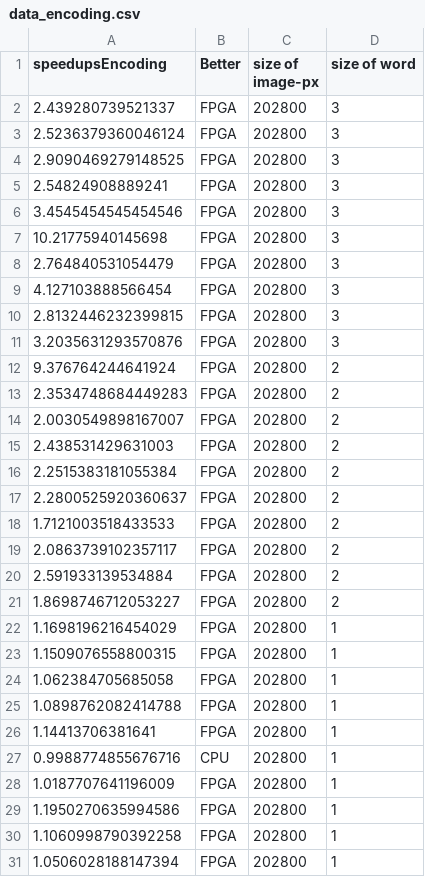
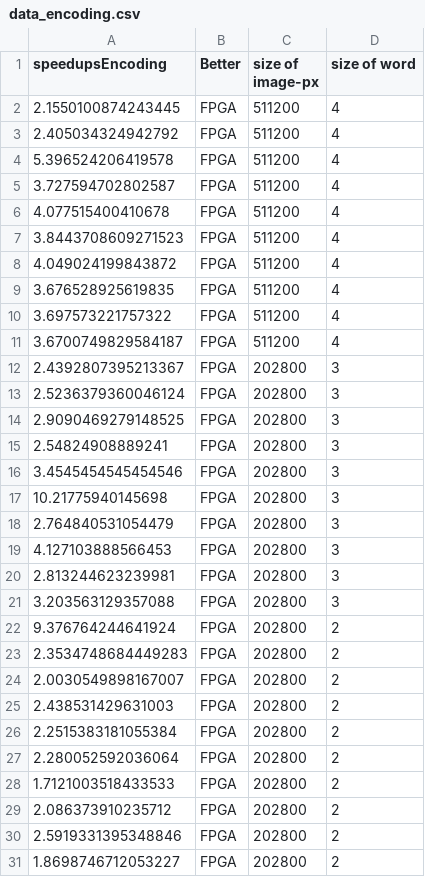
Before and after one commit to Vipinkthomas/PYNQ-Stegnography, a CSV file: data_encoding.csv, drawn as a sheet; only a part is shown; the shorter side is filled out with more unchanged rows.

```diff
--- a/data_encoding.csv
+++ b/data_encoding.csv
@@ -1,3 +1,13 @@
 speedupsEncoding,Better,size of image-px,size of word
-2.439280739521337,FPGA,202800,3
+2.1550100874243445,FPGA,511200,4
+2.405034324942792,FPGA,511200,4
+5.396524206419578,FPGA,511200,4
+3.727594702802587,FPGA,511200,4
+4.077515400410678,FPGA,511200,4
+3.8443708609271523,FPGA,511200,4
+4.049024199843872,FPGA,511200,4
+3.676528925619835,FPGA,511200,4
+3.697573221757322,FPGA,511200,4
+3.6700749829584187,FPGA,511200,4
+2.4392807395213367,FPGA,202800,3
 2.5236379360046124,FPGA,202800,3
@@ -8,5 +18,5 @@ speedupsEncoding,Better,size of image-px,size of word
 2.764840531054479,FPGA,202800,3
-4.127103888566454,FPGA,202800,3
-2.8132446232399815,FPGA,202800,3
-3.2035631293570876,FPGA,202800,3
+4.127103888566453,FPGA,202800,3
+2.813244623239981,FPGA,202800,3
+3.203563129357088,FPGA,202800,3
 9.376764244641924,FPGA,202800,2
@@ -16,6 +26,6 @@ speedupsEncoding,Better,size of image-px,size of word
 2.2515383181055384,FPGA,202800,2
-2.2800525920360637,FPGA,202800,2
+2.280052592036064,FPGA,202800,2
 1.7121003518433533,FPGA,202800,2
-2.0863739102357117,FPGA,202800,2
-2.591933139534884,FPGA,202800,2
+2.086373910235712,FPGA,202800,2
+2.5919331395348846,FPGA,202800,2
 1.8698746712053227,FPGA,202800,2
```
Also changed, not shown: data_decoding.csv, data_multi_decoding.csv, 1 other file.
